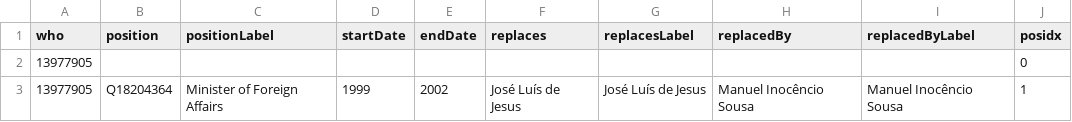
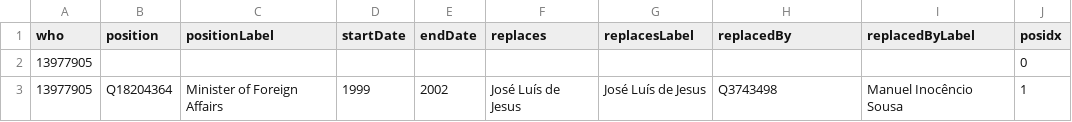
Before and after one commit to every-politician-scrapers/cabo-verde, a CSV file: enwiki/csv/13977905.csv, drawn as a sheet.

Commit message:
wtf-wikipedia update

```diff
--- a/enwiki/csv/13977905.csv
+++ b/enwiki/csv/13977905.csv
@@ -2,2 +2,2 @@ who,position,positionLabel,startDate,endDate,replaces,replacesLabel,replacedBy,r
 13977905,,,,,,,,,0
-13977905,Q18204364,Minister of Foreign Affairs,1999,2002,José Luís de Jesus,José Luís de Jesus,Manuel Inocêncio Sousa,Manuel Inocêncio Sousa,1
+13977905,Q18204364,Minister of Foreign Affairs,1999,2002,José Luís de Jesus,José Luís de Jesus,Q3743498,Manuel Inocêncio Sousa,1
```
